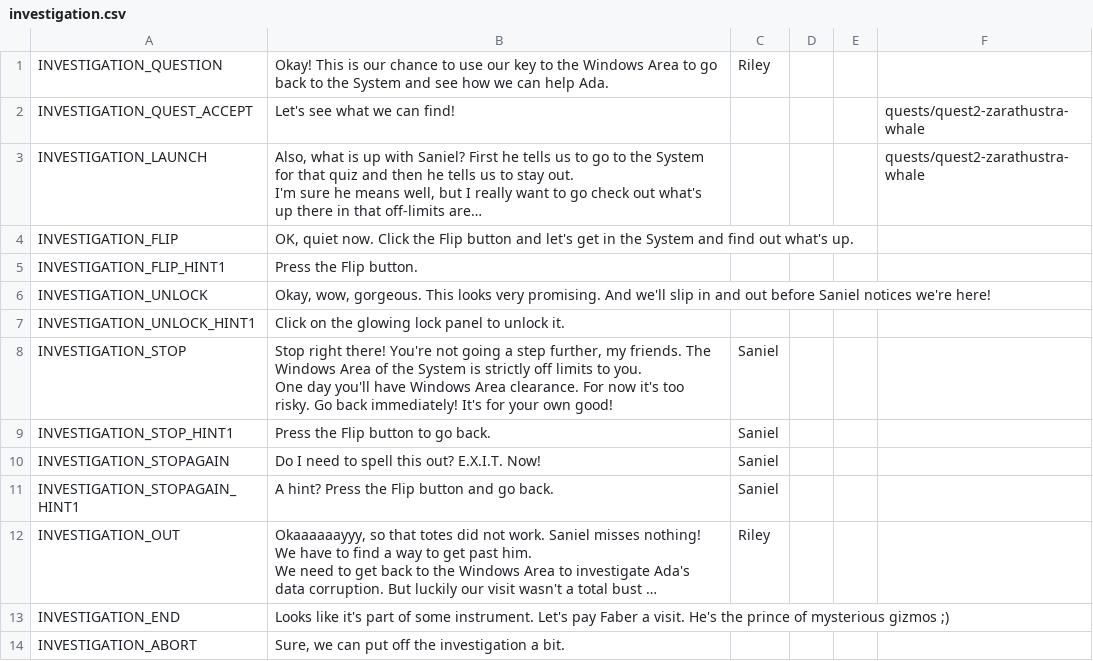
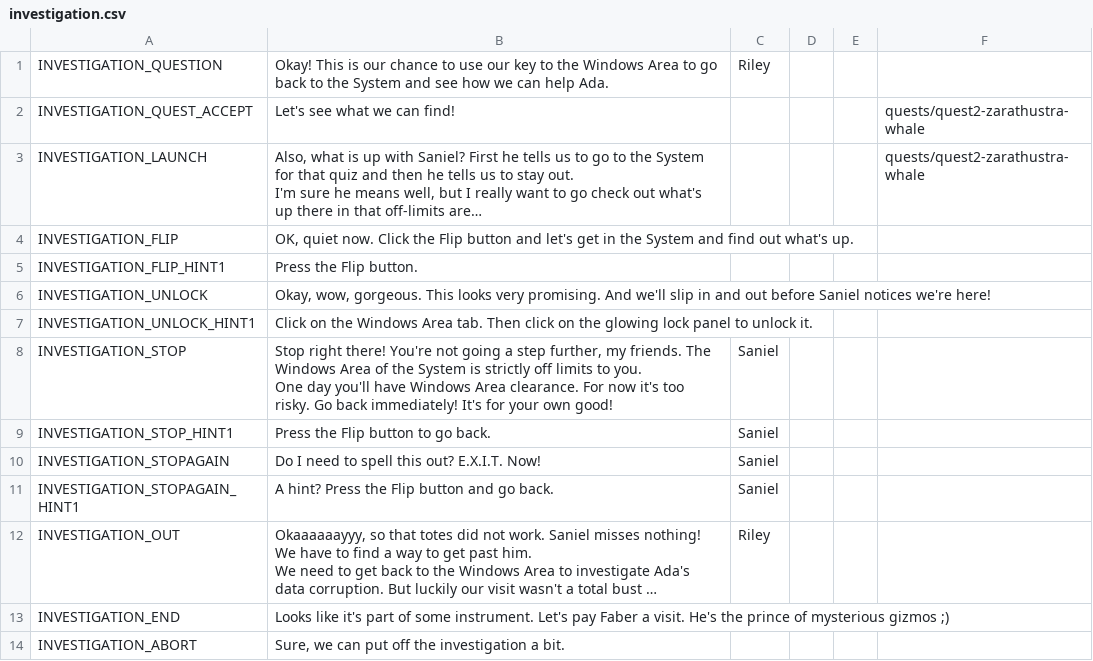
Before and after one commit to endlessm/clubhouse, a CSV file: data/quests_strings/investigation.csv, drawn as a sheet; long unchanged cells end in ….

Commit message:
data: Update quests strings CSV
From sheets: all.

Quests requested for import: investigation.

```diff
--- a/data/quests_strings/investigation.csv
+++ b/data/quests_strings/investigation.csv
@@ -10,3 +10,3 @@ INVESTIGATION_FLIP_HINT1,Press the Flip button.,,,,
 INVESTIGATION_UNLOCK,"Okay, wow, gorgeous. This looks very promising. And we'll slip in and out before Saniel notices we're here!",,,,
-INVESTIGATION_UNLOCK_HINT1,Click on the glowing lock panel to unlock it.,,,,
+INVESTIGATION_UNLOCK_HINT1,Click on the Windows Area tab. Then click on the glowing lock panel to unlock it.,,,,
 INVESTIGATION_STOP,"Stop right there! You're not going a step further, my friends. The Windows Area of the System is strictly off limits to you.
```
